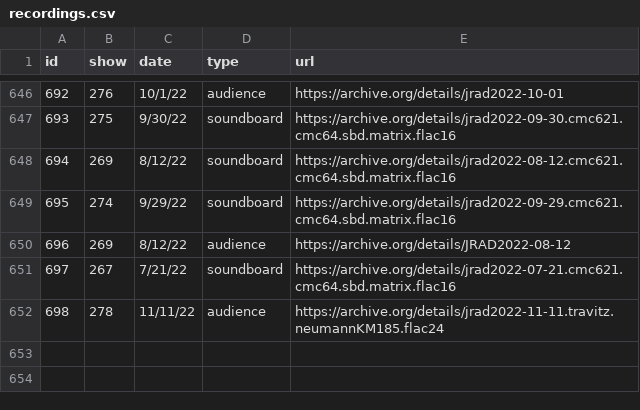
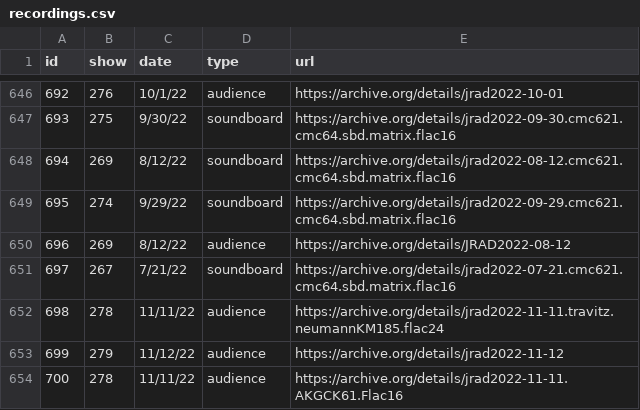
Before and after one commit to alxndr/almost-dead-net, a CSV file: src/data/csv/recordings.csv, drawn as a sheet; only a part is shown, gaps mark what is left out; the diff names each change by its address in the sheet, - before the commit and + after, or states it on an @@ line.

Commit message:
data: recent recordings

```diff
--- a/src/data/csv/recordings.csv
+++ b/src/data/csv/recordings.csv
+row 653: 699 | 279 | 11/12/22 | audience | https://archive.org/details/jrad2022-11-12
+row 654: 700 | 278 | 11/11/22 | audience | https://archive.org/details/jrad2022-11-11.AKGCK61.Flac16
```
